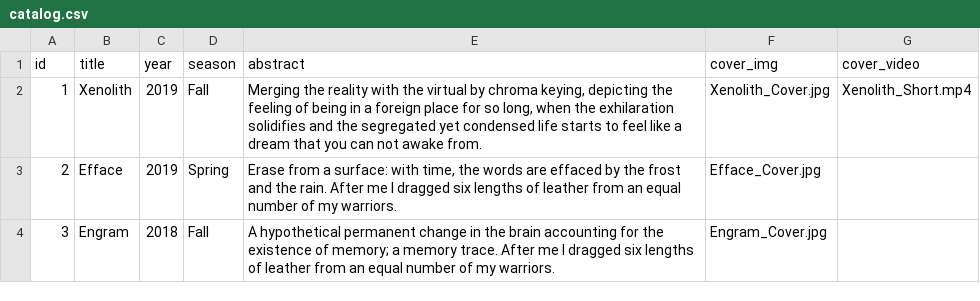
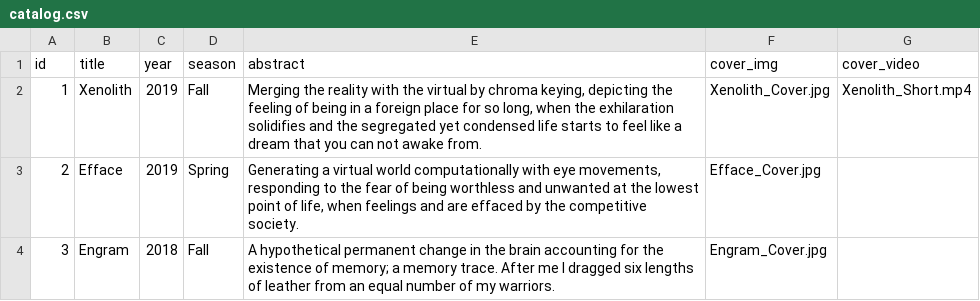
Before and after one commit to Dugyu/Dugyu.github.io, a CSV file: data/catalog.csv, drawn as a sheet.

```diff
--- a/data/catalog.csv
+++ b/data/catalog.csv
@@ -2,3 +2,3 @@ id,title,year,season,abstract,cover_img,cover_video
 1,Xenolith,2019,Fall,"Merging the reality with the virtual by chroma keying, depicting the feeling of being in a foreign place for so long, when the exhilaration solidifies and the segregated yet condensed life starts to feel like a dream that you can not awake from.",Xenolith_Cover.jpg,Xenolith_Short.mp4
-2,Efface,2019,Spring,"Erase from a surface: with time, the words are effaced by the frost and the rain. After me I dragged six lengths of leather from an equal number of my warriors.",Efface_Cover.jpg,
+2,Efface,2019,Spring,"Generating a virtual world computationally with eye movements, responding to the fear of being worthless and unwanted at the lowest point of life, when feelings and are effaced by the competitive society.",Efface_Cover.jpg,
 3,Engram,2018,Fall,A hypothetical permanent change in the brain accounting for the existence of memory; a memory trace. After me I dragged six lengths of leather from an equal number of my warriors.,Engram_Cover.jpg,
```
Also changed, not shown: 2 other files.
